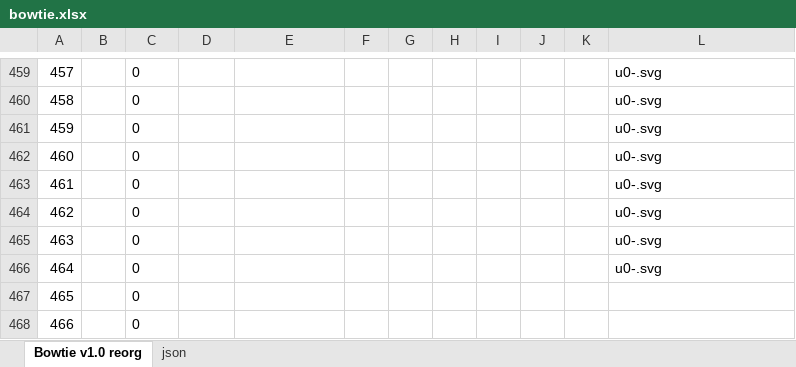
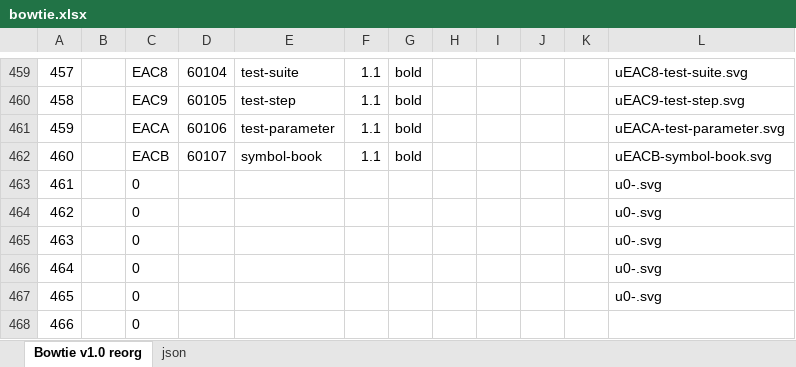
Before and after one commit to chryw/vsfi, an Excel workbook: source/bowtie.xlsx, sheet Bowtie v1.0 reorg, drawn as a sheet; only a part is shown, gaps mark what is left out; values as stored, in another font and other column widths than the file's, no borders; charts and pictures not drawn; the diff covers the shown part only; the diff names each change by its address in the sheet, - before the commit and + after, or states it on an @@ line.

```diff
--- a/source/bowtie.xlsx (sheet Bowtie v1.0 reorg)
+++ b/source/bowtie.xlsx (sheet Bowtie v1.0 reorg)
-C459: 0
+C459: EAC8
-D459: (empty)
+D459: 60104
-E459: (empty)
+E459: test-suite
-F459:F462: (empty)
+F459:F462: 1.1
-G459:G462: (empty)
+G459:G462: bold
-L459: u0-.svg
+L459: uEAC8-test-suite.svg
-C460: 0
+C460: EAC9
-D460: (empty)
+D460: 60105
-E460: (empty)
+E460: test-step
-L460: u0-.svg
+L460: uEAC9-test-step.svg
-C461: 0
+C461: EACA
-D461: (empty)
+D461: 60106
-E461: (empty)
+E461: test-parameter
-L461: u0-.svg
+L461: uEACA-test-parameter.svg
-C462: 0
+C462: EACB
-D462: (empty)
+D462: 60107
-E462: (empty)
+E462: symbol-book
-L462: u0-.svg
+L462: uEACB-symbol-book.svg
-L467: (empty)
+L467: u0-.svg
```
Also changed, not shown: 40 edited cells elsewhere in this sheet, sheet json, 18 other files.
